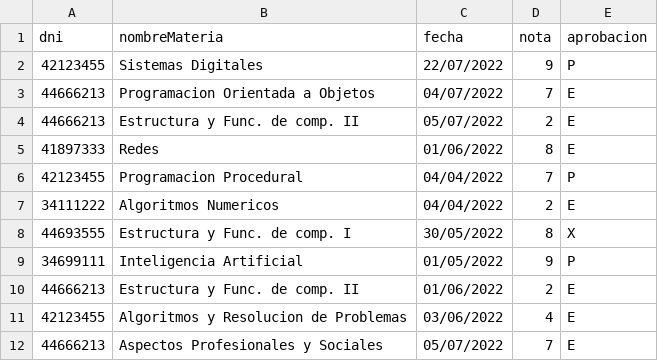
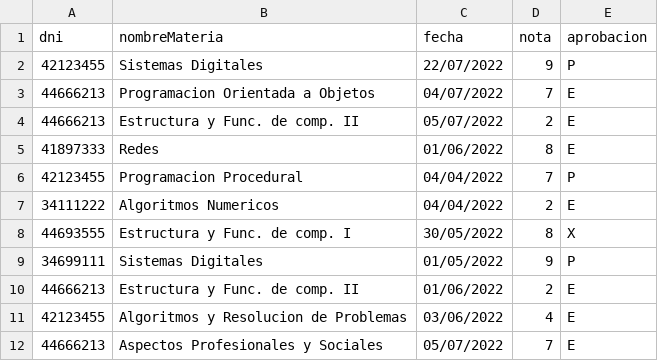
Before and after one commit to 09021998f/POO-Unidad2, a CSV file: Integrador/materiasAprobadas.csv, drawn as a sheet.

```diff
--- a/Integrador/materiasAprobadas.csv
+++ b/Integrador/materiasAprobadas.csv
@@ -8,3 +8,3 @@ dni;nombreMateria;fecha;nota;aprobacion
 44693555;Estructura y Func. de comp. I;30/05/2022;8;X
-34699111;Inteligencia Artificial;01/05/2022;9;P
+34699111;Sistemas Digitales;01/05/2022;9;P
 44666213;Estructura y Func. de comp. II;01/06/2022;2;E
```
Also changed, not shown: materiasAprobadas.csv, 2 other files.
